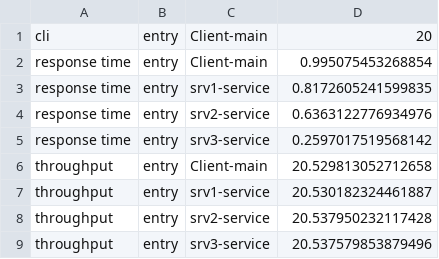
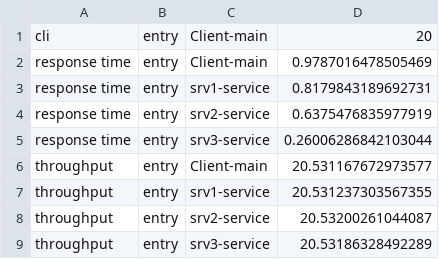
Before and after one commit to giulio-garbi/logging-cpulimit, a CSV file: data/tier3GPSReal/nocpul-case-20-7.5.csv, drawn as a sheet.

```diff
--- a/data/tier3GPSReal/nocpul-case-20-7.5.csv
+++ b/data/tier3GPSReal/nocpul-case-20-7.5.csv
@@ -1,9 +1,9 @@
 cli; entry; Client-main; 20
-response time; entry; Client-main; 0.995075453268854
-response time; entry; srv1-service; 0.8172605241599835
-response time; entry; srv2-service; 0.6363122776934976
-response time; entry; srv3-service; 0.2597017519568142
-throughput; entry; Client-main; 20.529813052712658
-throughput; entry; srv1-service; 20.530182324461887
-throughput; entry; srv2-service; 20.537950232117428
-throughput; entry; srv3-service; 20.537579853879496
+response time; entry; Client-main; 0.9787016478505469
+response time; entry; srv1-service; 0.8179843189692731
+response time; entry; srv2-service; 0.6375476835977919
+response time; entry; srv3-service; 0.26006286842103044
+throughput; entry; Client-main; 20.531167672973577
+throughput; entry; srv1-service; 20.531237303567355
+throughput; entry; srv2-service; 20.53200261044087
+throughput; entry; srv3-service; 20.53186328492289
```
Also changed, not shown: data/tier3GPSReal/nocpul-case-10-7.5.csv, data/tier3GPSReal/nocpul-case-15-7.5.csv, 3 other files.
